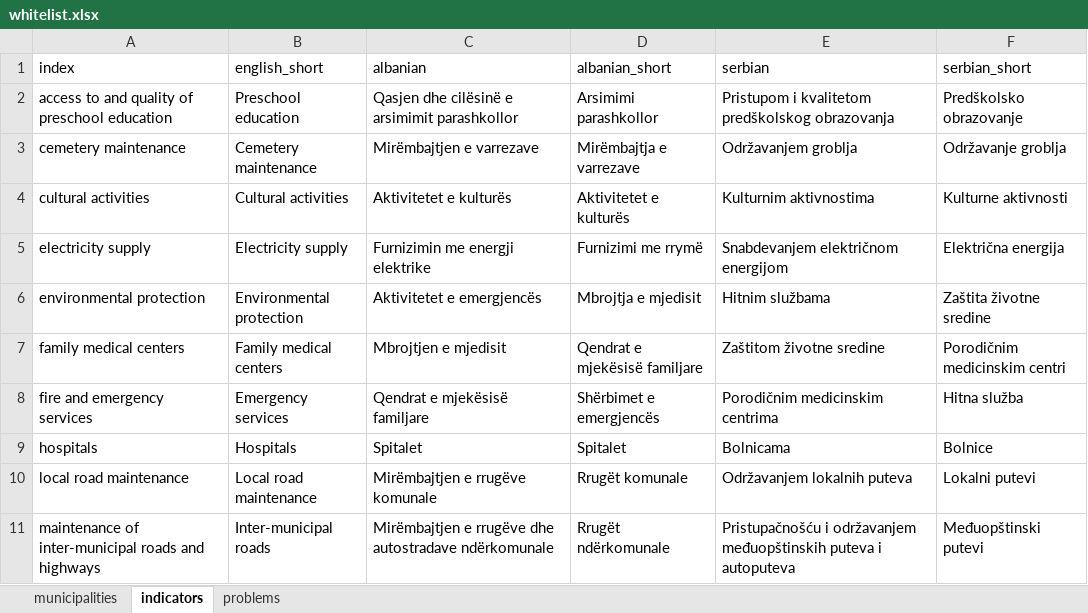
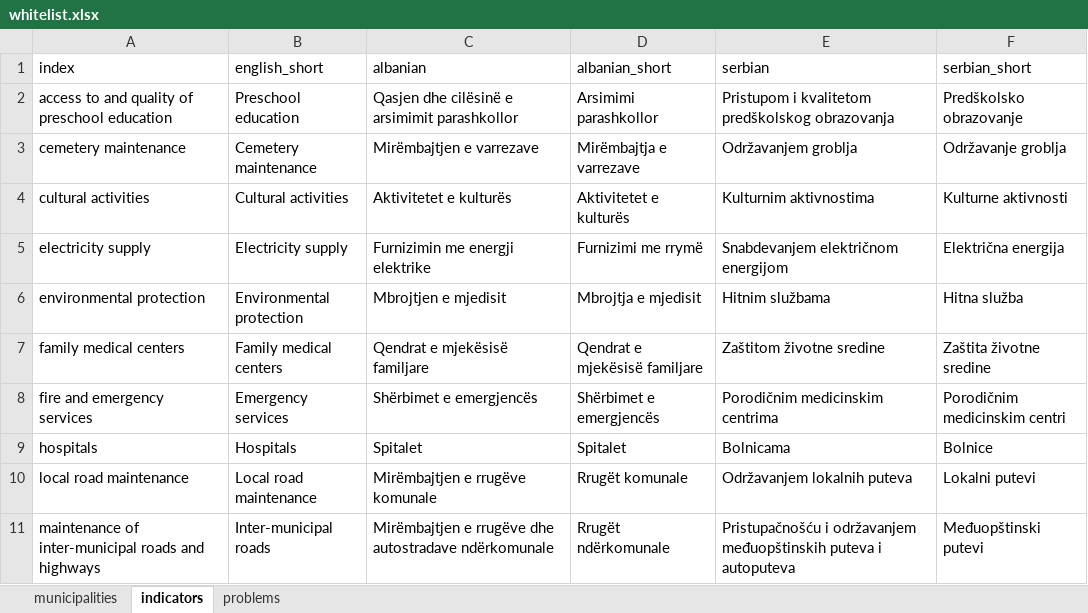
Before and after one commit to opendatakosovo/UNKT-MDG-visualizer, an Excel workbook: data/standard_lists/whitelist.xlsx, sheet indicators, drawn as a sheet; only a part is shown; values as stored, in another font and other column widths than the file's, no borders; the diff names each change by its address in the sheet, - before the commit and + after, or states it on an @@ line.

Commit message:
Fixing translation error in indicators whitelist

```diff
--- a/data/standard_lists/whitelist.xlsx (sheet indicators)
+++ b/data/standard_lists/whitelist.xlsx (sheet indicators)
-C6 (albanian): Aktivitetet e emergjencës
+C6 (albanian): Mbrojtjen e mjedisit
-F6 (serbian_short): Zaštita životne sredine
+F6 (serbian_short): Hitna služba
-C7 (albanian): Mbrojtjen e mjedisit
+C7 (albanian): Qendrat e mjekësisë familjare
-F7 (serbian_short): Porodičnim medicinskim centri
+F7 (serbian_short): Zaštita životne sredine
-C8 (albanian): Qendrat e mjekësisë familjare
+C8 (albanian): Shërbimet e emergjencës
-F8 (serbian_short): Hitna služba
+F8 (serbian_short): Porodičnim medicinskim centri
```
Also changed, not shown: 1 other file.
